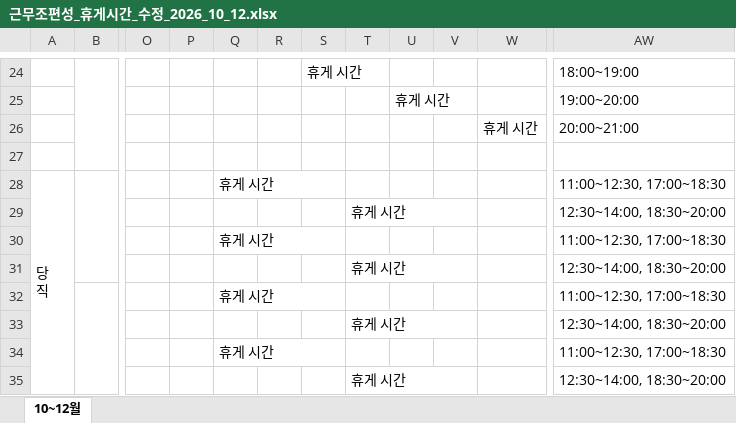
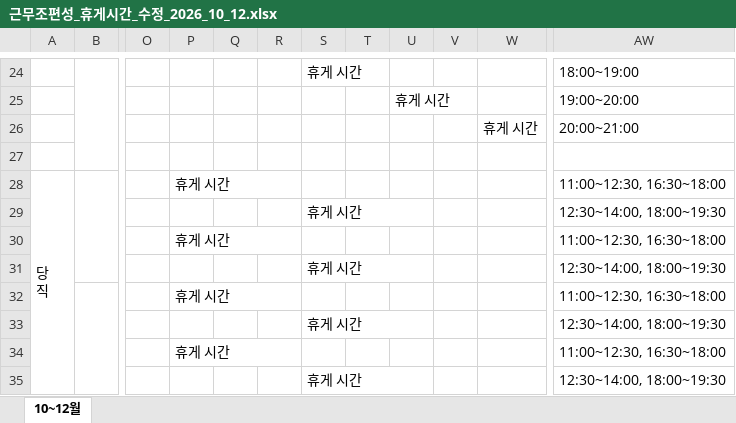
Before and after one commit to teahyunkim70-bot/my-project, an Excel workbook: 근무조편성_휴게시간_수정_2026_10_12.xlsx, sheet 10~12월, drawn as a sheet; only a part is shown, gaps mark what is left out; values as stored, in another font and other column widths than the file's, no cell formats; removed rows and columns are numbered as before the commit, all else as after; the diff covers the shown part only; the diff names each change by its address in the sheet, - before the commit and + after, or states it on an @@ line.

```diff
--- a/근무조편성_휴게시간_수정_2026_10_12.xlsx (sheet 10~12월)
+++ b/근무조편성_휴게시간_수정_2026_10_12.xlsx (sheet 10~12월)
-column P, empty
+column Q, empty
-Q28:S28 merged
+P28:R28 merged
-AW28: 11:00~12:30, 17:00~18:30
+AW28: 11:00~12:30, 16:30~18:00
-S29: (empty)
+S29: 휴게 시간
+S29:U29 merged
-T29: 휴게 시간
+T29: (empty)
-T29:V29 merged
-AW29: 12:30~14:00, 18:30~20:00
+AW29: 12:30~14:00, 18:00~19:30
-Q30:S30 merged
+P30:R30 merged
-AW30: 11:00~12:30, 17:00~18:30
+AW30: 11:00~12:30, 16:30~18:00
-S31: (empty)
+S31: 휴게 시간
+S31:U31 merged
-T31: 휴게 시간
+T31: (empty)
-T31:V31 merged
-AW31: 12:30~14:00, 18:30~20:00
+AW31: 12:30~14:00, 18:00~19:30
-Q32:S32 merged
+P32:R32 merged
-AW32: 11:00~12:30, 17:00~18:30
+AW32: 11:00~12:30, 16:30~18:00
-S33: (empty)
+S33: 휴게 시간
+S33:U33 merged
-T33: 휴게 시간
+T33: (empty)
-T33:V33 merged
-AW33: 12:30~14:00, 18:30~20:00
+AW33: 12:30~14:00, 18:00~19:30
-Q34:S34 merged
+P34:R34 merged
-AW34: 11:00~12:30, 17:00~18:30
+AW34: 11:00~12:30, 16:30~18:00
-S35: (empty)
+S35: 휴게 시간
+S35:U35 merged
-T35: 휴게 시간
+T35: (empty)
-T35:V35 merged
-AW35: 12:30~14:00, 18:30~20:00
+AW35: 12:30~14:00, 18:00~19:30
```
Also changed, not shown: 31 edited cells and merged cells elsewhere in this sheet, cell formats.
